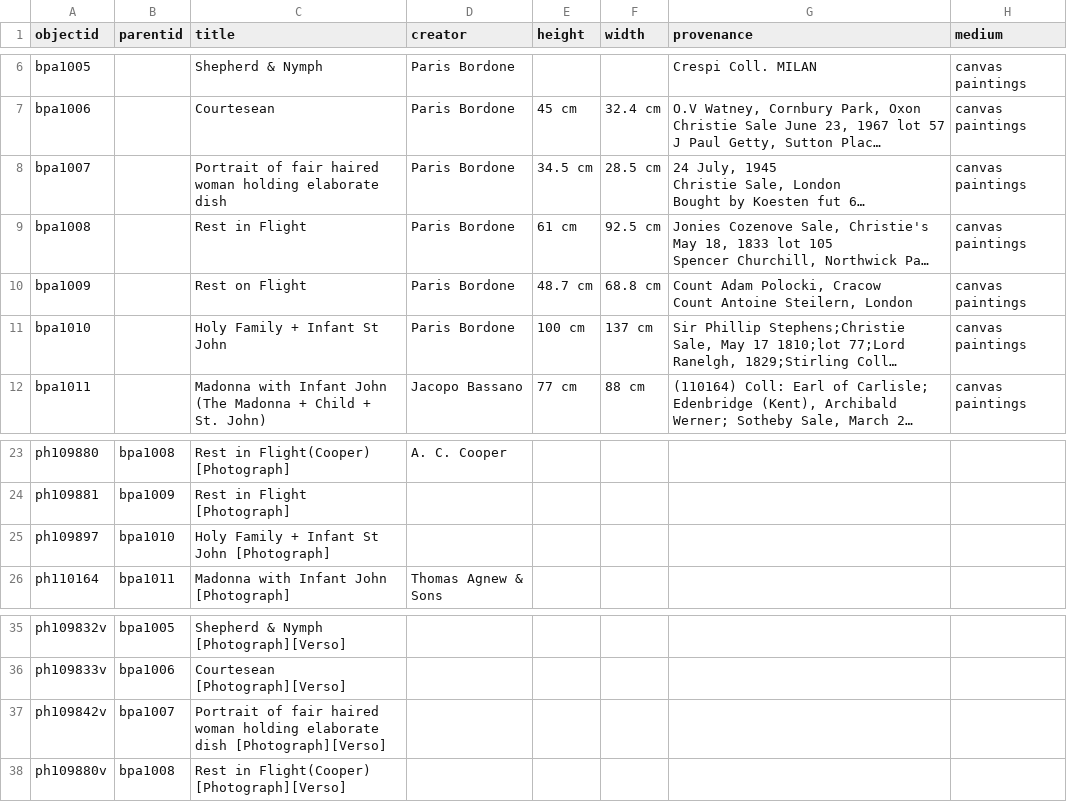
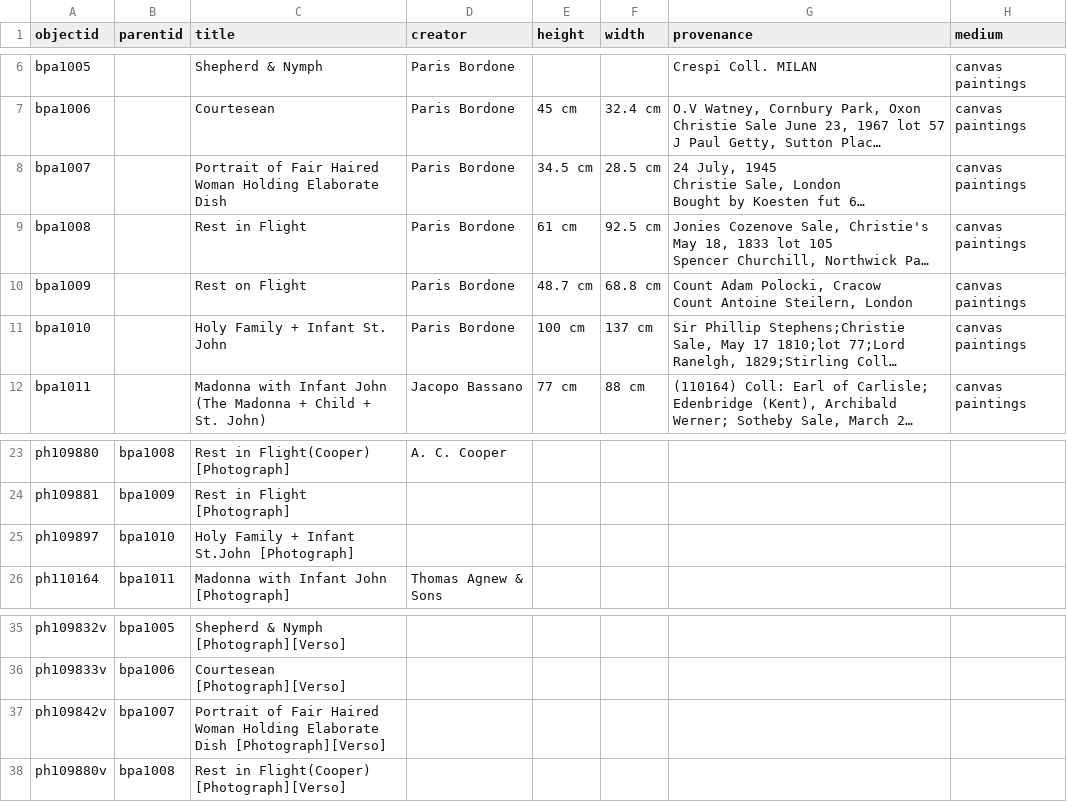
Before and after one commit to info663-sp25/team1, a CSV file: _data/team1_metadata.csv, drawn as a sheet; only a part is shown, gaps mark what is left out; long unchanged cells end in …; the diff names each change by its address in the sheet, - before the commit and + after, or states it on an @@ line.

Commit message:
Update team1_metadata.csv

```diff
--- a/_data/team1_metadata.csv
+++ b/_data/team1_metadata.csv
-C8 (title): Portrait of fair haired woman holding elaborate dish
+C8 (title): Portrait of Fair Haired Woman Holding Elaborate Dish
-C11 (title): Holy Family + Infant St John
+C11 (title): Holy Family + Infant St. John
-C25 (title): Holy Family + Infant St John [Photograph]
+C25 (title): Holy Family + Infant St.John [Photograph]
-C37 (title): Portrait of fair haired woman holding elaborate dish [Photograph][Verso]
+C37 (title): Portrait of Fair Haired Woman Holding Elaborate Dish [Photograph][Verso]
```
